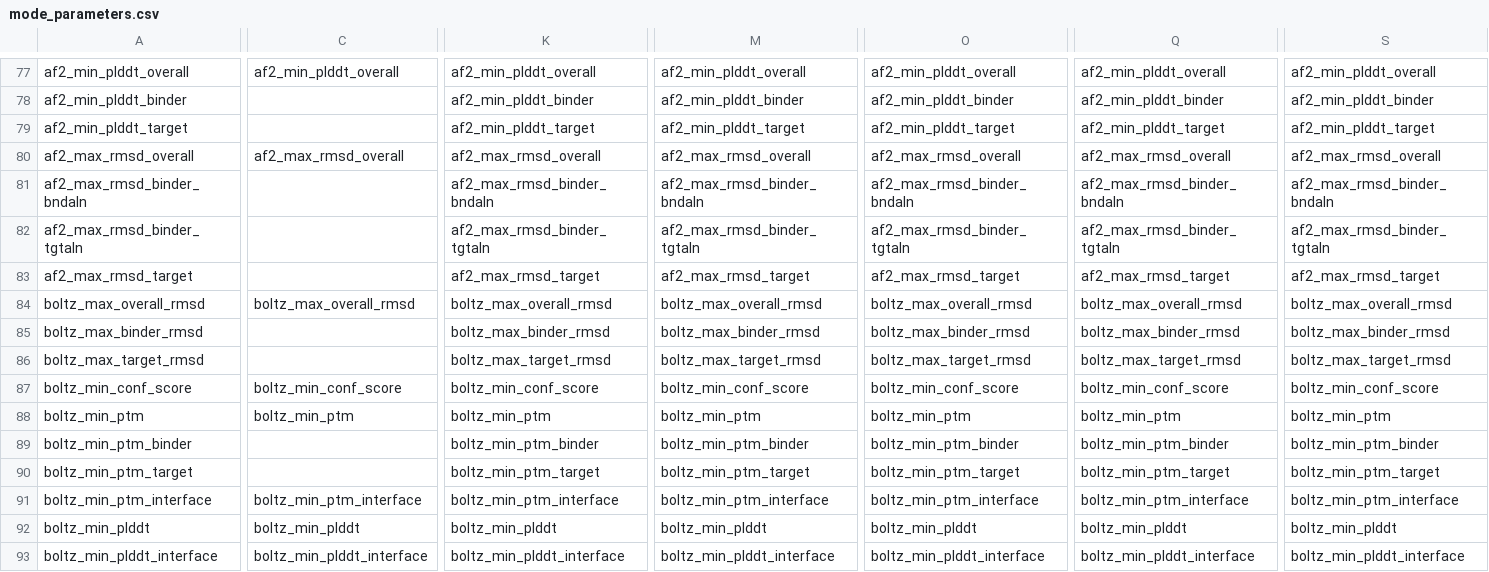
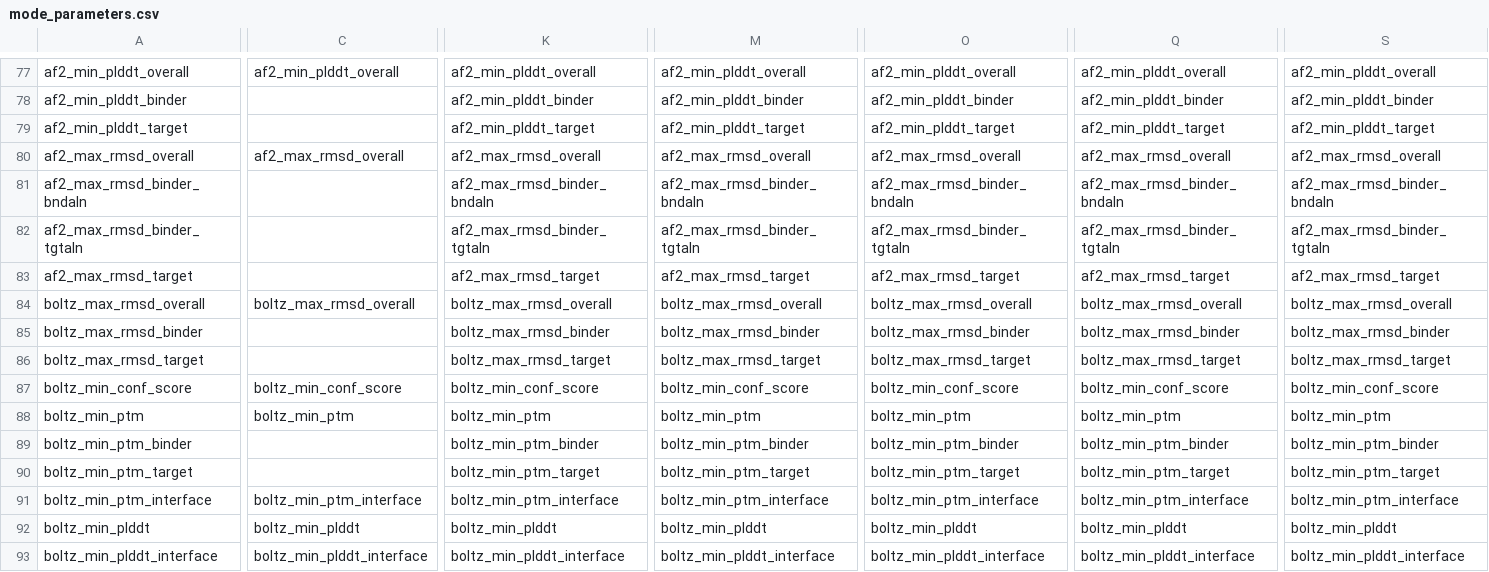
Before and after one commit to PapenfussLab/proteindj, a CSV file: schemas/mode_parameters.csv, drawn as a sheet; only a part is shown, gaps mark what is left out; the diff covers the shown part only; the diff names each change by its address in the sheet, - before the commit and + after, or states it on an @@ line.

Commit message:
Chore: Bulk RMSD parameter rename

```diff
--- a/schemas/mode_parameters.csv
+++ b/schemas/mode_parameters.csv
-A84: boltz_max_overall_rmsd
+A84: boltz_max_rmsd_overall
-C84: boltz_max_overall_rmsd
+C84: boltz_max_rmsd_overall
-K84: boltz_max_overall_rmsd
+K84: boltz_max_rmsd_overall
-M84: boltz_max_overall_rmsd
+M84: boltz_max_rmsd_overall
-O84: boltz_max_overall_rmsd
+O84: boltz_max_rmsd_overall
-Q84: boltz_max_overall_rmsd
+Q84: boltz_max_rmsd_overall
-S84: boltz_max_overall_rmsd
+S84: boltz_max_rmsd_overall
-A85: boltz_max_binder_rmsd
+A85: boltz_max_rmsd_binder
-K85: boltz_max_binder_rmsd
+K85: boltz_max_rmsd_binder
-M85: boltz_max_binder_rmsd
+M85: boltz_max_rmsd_binder
-O85: boltz_max_binder_rmsd
+O85: boltz_max_rmsd_binder
-Q85: boltz_max_binder_rmsd
+Q85: boltz_max_rmsd_binder
-S85: boltz_max_binder_rmsd
+S85: boltz_max_rmsd_binder
-A86: boltz_max_target_rmsd
+A86: boltz_max_rmsd_target
-K86: boltz_max_target_rmsd
+K86: boltz_max_rmsd_target
-M86: boltz_max_target_rmsd
+M86: boltz_max_rmsd_target
-O86: boltz_max_target_rmsd
+O86: boltz_max_rmsd_target
-Q86: boltz_max_target_rmsd
+Q86: boltz_max_rmsd_target
-S86: boltz_max_target_rmsd
+S86: boltz_max_rmsd_target
```
Also changed, not shown: 3 edited cells elsewhere in this file, 19 other files.
